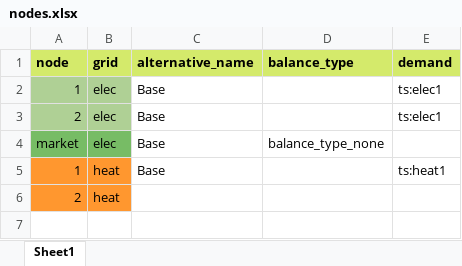
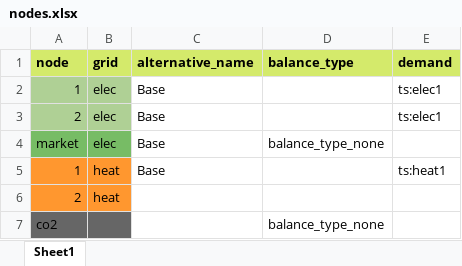
Before and after one commit to vttresearch/siteopt_toolbox, an Excel workbook: example_data/nodes/nodes.xlsx, sheet Sheet1, drawn as a sheet; values as stored, in another font and other column widths than the file's, no borders; the diff names each change by its address in the sheet, - before the commit and + after, or states it on an @@ line.

Commit message:
added co2 node into example data. adjusted default_candi_units.

```diff
--- a/example_data/nodes/nodes.xlsx (sheet Sheet1)
+++ b/example_data/nodes/nodes.xlsx (sheet Sheet1)
+row 7: co2 |  |  | balance_type_none
```
Also changed, not shown: example_data/production/hp-input.xlsx, 1 other file.
